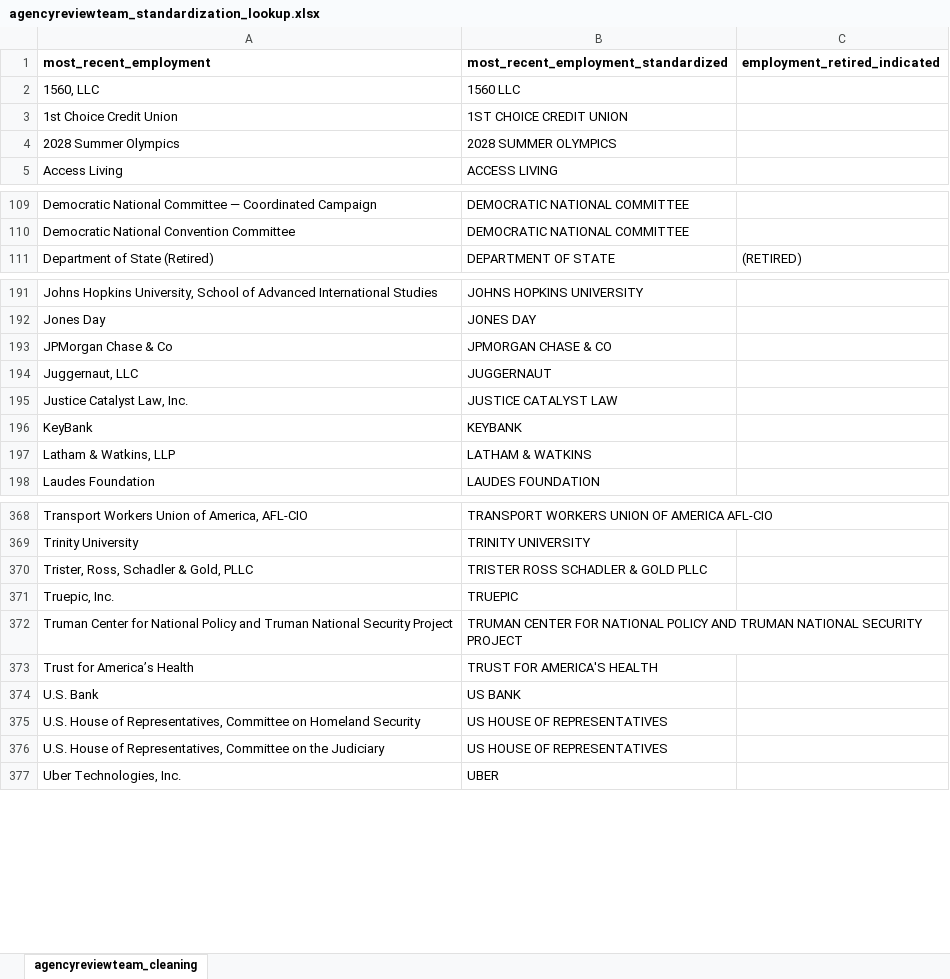
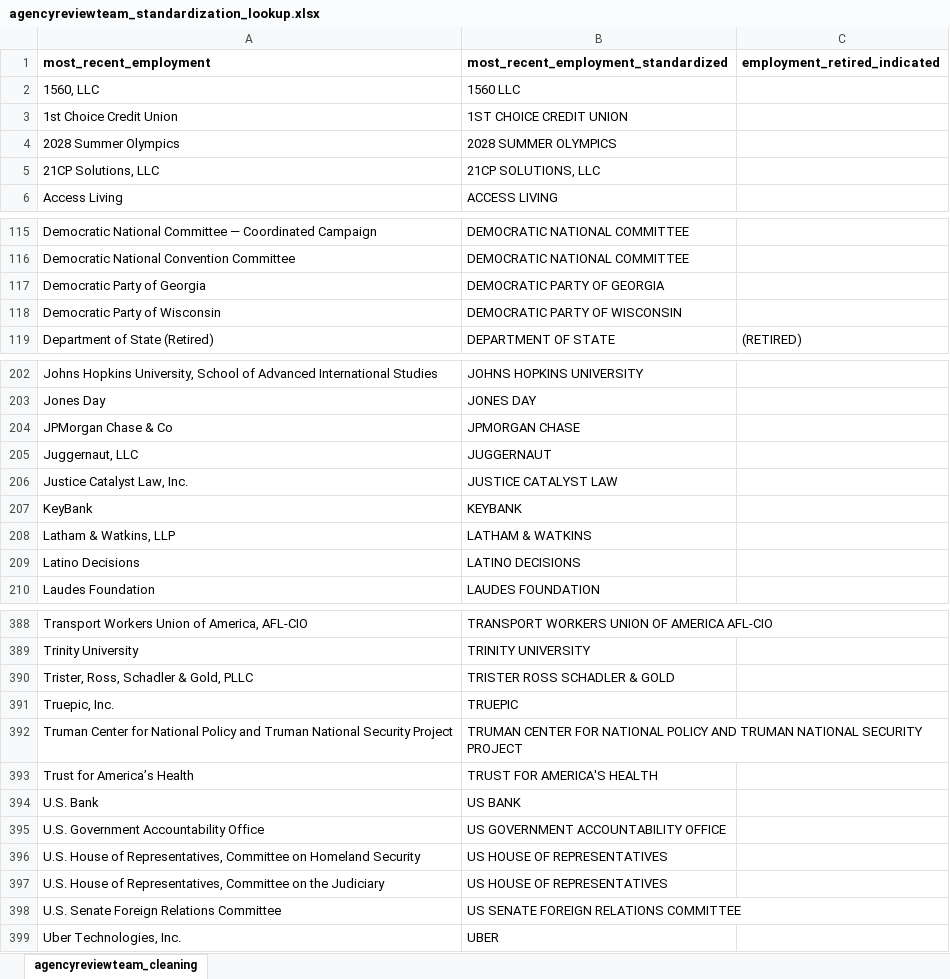
Before and after one commit to amkessler/biden_transition_teams, an Excel workbook: processed_data/agencyreviewteam_standardization_lookup.xlsx, sheet agencyreviewteam_cleaning, drawn as a sheet; only a part is shown, gaps mark what is left out; values as stored, in another font and other column widths than the file's, no borders; addresses are those after the commit; the diff covers the shown part only; the diff names each change by its address in the sheet, - before the commit and + after, or states it on an @@ line.

Commit message:
added new names

```diff
--- a/processed_data/agencyreviewteam_standardization_lookup.xlsx (sheet agencyreviewteam_cleaning)
+++ b/processed_data/agencyreviewteam_standardization_lookup.xlsx (sheet agencyreviewteam_cleaning)
+row 5: 21CP Solutions, LLC | 21CP SOLUTIONS, LLC
+row 117: Democratic Party of Georgia | DEMOCRATIC PARTY OF GEORGIA
+row 118: Democratic Party of Wisconsin | DEMOCRATIC PARTY OF WISCONSIN
-B204: JPMORGAN CHASE & CO
+B204: JPMORGAN CHASE
+row 209: Latino Decisions | LATINO DECISIONS
-B390: TRISTER ROSS SCHADLER & GOLD PLLC
+B390: TRISTER ROSS SCHADLER & GOLD
+row 395: U.S. Government Accountability Office | US GOVERNMENT ACCOUNTABILITY OFFICE
+row 398: U.S. Senate Foreign Relations Committee | US SENATE FOREIGN RELATIONS COMMITTEE
```
Also changed, not shown: 18 added rows and 2 moved rows elsewhere in this sheet.
